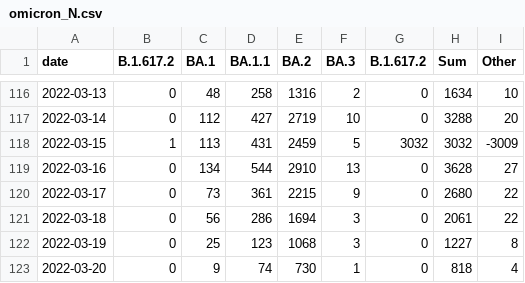
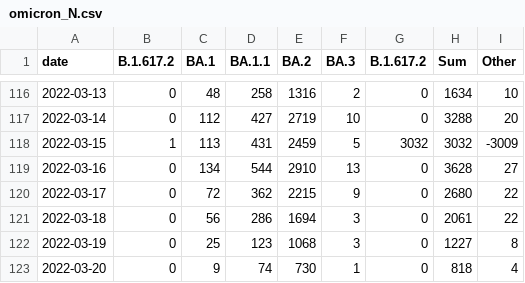
Before and after one commit to lenaschimmel/desh-data, a CSV file: data/table/omicron_N.csv, drawn as a sheet; only a part is shown, gaps mark what is left out.

```diff
--- a/data/table/omicron_N.csv
+++ b/data/table/omicron_N.csv
@@ -119,3 +119,3 @@ date,B.1.617.2,BA.1,BA.1.1,BA.2,BA.3,B.1.617.2,Sum,Other
 2022-03-16,0,134,544,2910,13,0,3628,27
-2022-03-17,0,73,361,2215,9,0,2680,22
+2022-03-17,0,72,362,2215,9,0,2680,22
 2022-03-18,0,56,286,1694,3,0,2061,22
```
Also changed, not shown: data/table/omicron_NX.csv, data/table/omicron_all.csv, 9 other files.
